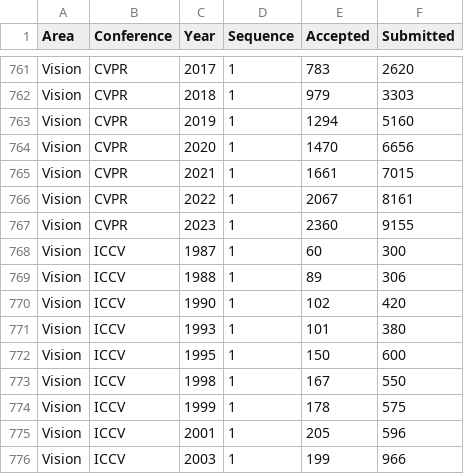
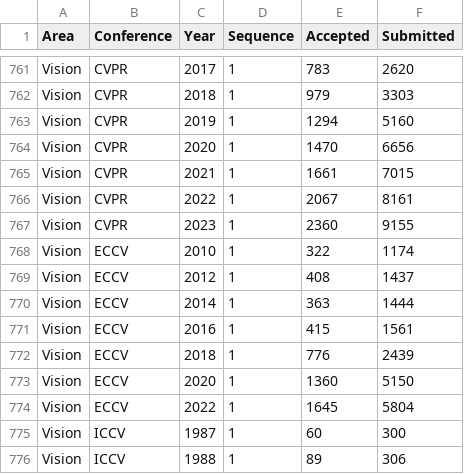
Before and after one commit to emeryberger/csconferences, a CSV file: csconferences.csv, drawn as a sheet; only a part is shown, gaps mark what is left out; the shorter side is filled out with more unchanged rows; the diff names each change by its address in the sheet, - before the commit and + after, or states it on an @@ line.

Commit message:
ECCV

```diff
--- a/csconferences.csv
+++ b/csconferences.csv
+row 768: Vision | ECCV | 2010 | 1 | 322 | 1174
+row 769: Vision | ECCV | 2012 | 1 | 408 | 1437
+row 770: Vision | ECCV | 2014 | 1 | 363 | 1444
+row 771: Vision | ECCV | 2016 | 1 | 415 | 1561
+row 772: Vision | ECCV | 2018 | 1 | 776 | 2439
+row 773: Vision | ECCV | 2020 | 1 | 1360 | 5150
+row 774: Vision | ECCV | 2022 | 1 | 1645 | 5804
```
Also changed, not shown: 47 other files.
